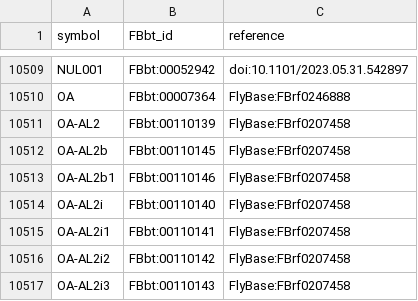
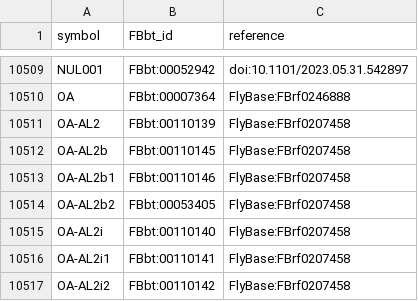
Before and after one commit to FlyBase/drosophila-anatomy-developmental-ontology, a TSV file: src/ontology/neuron_symbols.tsv, drawn as a sheet; only a part is shown, gaps mark what is left out; the shorter side is filled out with more unchanged rows; the diff names each change by its address in the sheet, - before the commit and + after, or states it on an @@ line.

```diff
--- a/src/ontology/neuron_symbols.tsv
+++ b/src/ontology/neuron_symbols.tsv
+row 10514: OA-AL2b2 | FBbt:00053405 | FlyBase:FBrf0207458
```
Also changed, not shown: 1 other file.
